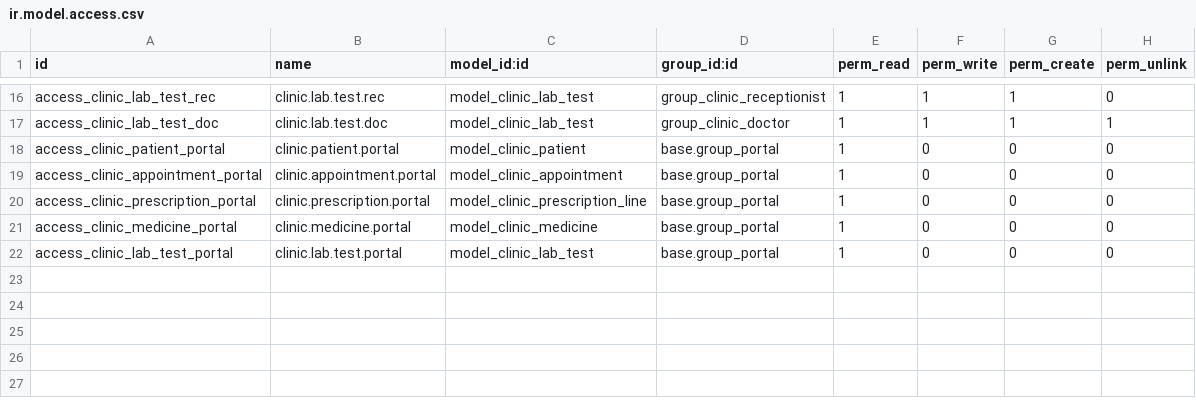
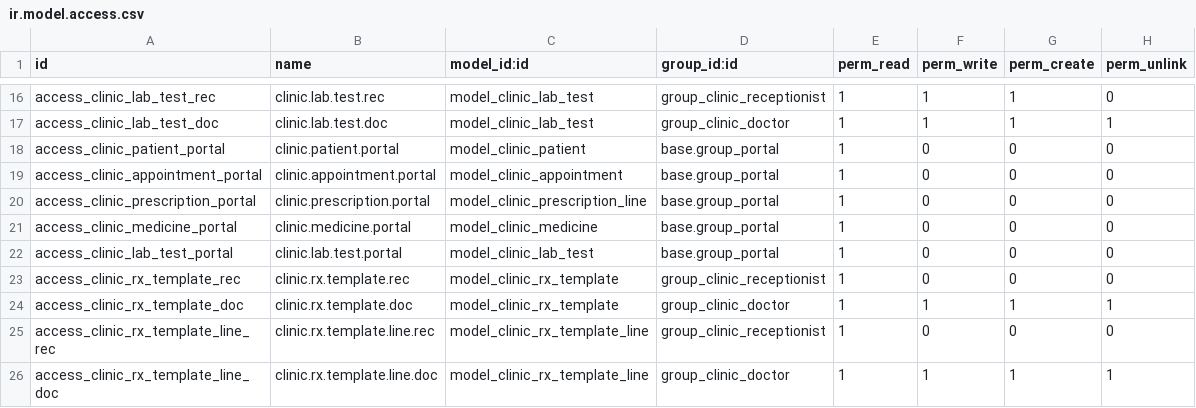
Before and after one commit to matiur-rahman1/Clinic_management-, a CSV file: security/ir.model.access.csv, drawn as a sheet; only a part is shown, gaps mark what is left out.

Commit message:
Update clinic module: Rx templates, TV display, dashboard and portal updates

```diff
--- a/security/ir.model.access.csv
+++ b/security/ir.model.access.csv
@@ -22 +22,5 @@ access_clinic_medicine_portal,clinic.medicine.portal,model_clinic_medicine,base.
 access_clinic_lab_test_portal,clinic.lab.test.portal,model_clinic_lab_test,base.group_portal,1,0,0,0
+access_clinic_rx_template_rec,clinic.rx.template.rec,model_clinic_rx_template,group_clinic_receptionist,1,0,0,0
+access_clinic_rx_template_doc,clinic.rx.template.doc,model_clinic_rx_template,group_clinic_doctor,1,1,1,1
+access_clinic_rx_template_line_rec,clinic.rx.template.line.rec,model_clinic_rx_template_line,group_clinic_receptionist,1,0,0,0
+access_clinic_rx_template_line_doc,clinic.rx.template.line.doc,model_clinic_rx_template_line,group_clinic_doctor,1,1,1,1
```
Also changed, not shown: 19 other files.
